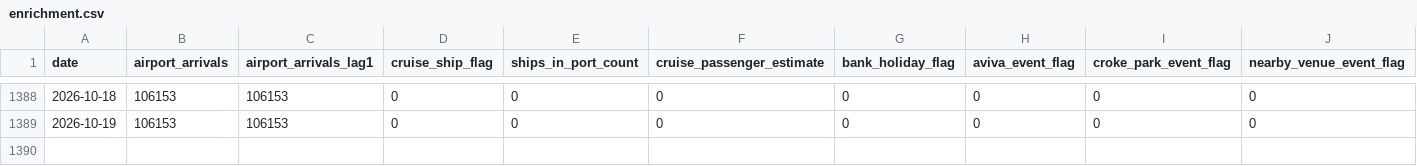
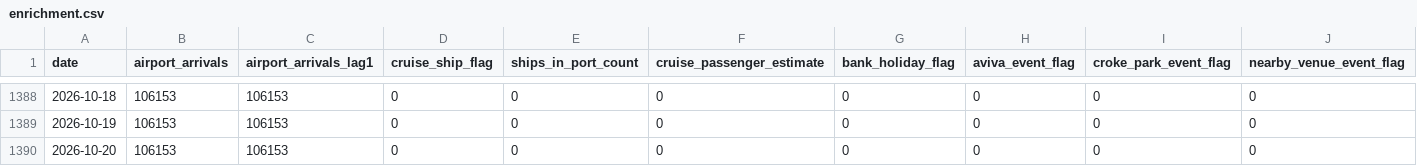
Before and after one commit to AdithKB/ODonoghuesSuffolk-Forecast, a CSV file: data/raw/enrichment.csv, drawn as a sheet; only a part is shown, gaps mark what is left out; rows hold the shown columns only; the diff names each change by its address in the sheet, - before the commit and + after, or states it on an @@ line.

```diff
--- a/data/raw/enrichment.csv
+++ b/data/raw/enrichment.csv
+row 1390: 2026-10-20 | 106153 | 106153 | 0 | 0 | 0 | 0 | 0 | 0 | 0
```
Also changed, not shown: data/raw/events_enrichment.csv, data/raw/failte_events.csv, 3 other files.
